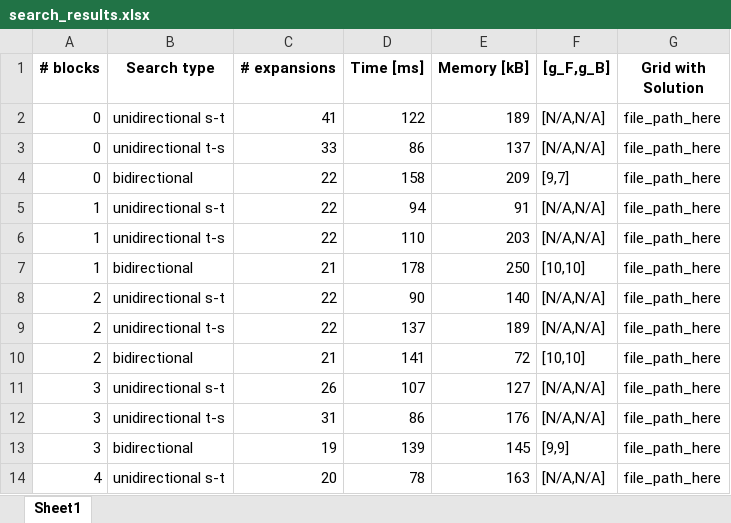
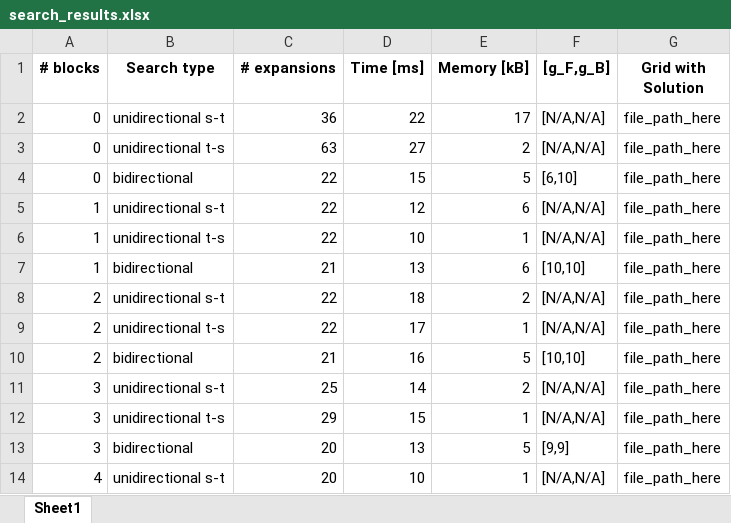
Before and after one commit to tzurshubi/BiHS, an Excel workbook: search_results.xlsx, sheet Sheet1, drawn as a sheet; only a part is shown; values as stored, in another font and other column widths than the file's, no borders; the diff covers the shown part only; the diff names each change by its address in the sheet, - before the commit and + after, or states it on an @@ line.

```diff
--- a/search_results.xlsx (sheet Sheet1)
+++ b/search_results.xlsx (sheet Sheet1)
-C2 (# expansions): 41
+C2 (# expansions): 36
-D2 (Time [ms]): 122
+D2 (Time [ms]): 22
-E2 (Memory [kB]): 189
+E2 (Memory [kB]): 17
-C3 (# expansions): 33
+C3 (# expansions): 63
-D3 (Time [ms]): 86
+D3 (Time [ms]): 27
-E3 (Memory [kB]): 137
+E3 (Memory [kB]): 2
-D4 (Time [ms]): 158
+D4 (Time [ms]): 15
-E4 (Memory [kB]): 209
+E4 (Memory [kB]): 5
-F4 ([g_F,g_B]): [9,7]
+F4 ([g_F,g_B]): [6,10]
-D5 (Time [ms]): 94
+D5 (Time [ms]): 12
-E5 (Memory [kB]): 91
+E5 (Memory [kB]): 6
-D6 (Time [ms]): 110
+D6 (Time [ms]): 10
-E6 (Memory [kB]): 203
+E6 (Memory [kB]): 1
-D7 (Time [ms]): 178
+D7 (Time [ms]): 13
-E7 (Memory [kB]): 250
+E7 (Memory [kB]): 6
-D8 (Time [ms]): 90
+D8 (Time [ms]): 18
-E8 (Memory [kB]): 140
+E8 (Memory [kB]): 2
-D9 (Time [ms]): 137
+D9 (Time [ms]): 17
-E9 (Memory [kB]): 189
+E9 (Memory [kB]): 1
-D10 (Time [ms]): 141
+D10 (Time [ms]): 16
-E10 (Memory [kB]): 72
+E10 (Memory [kB]): 5
-C11 (# expansions): 26
+C11 (# expansions): 25
-D11 (Time [ms]): 107
+D11 (Time [ms]): 14
-E11 (Memory [kB]): 127
+E11 (Memory [kB]): 2
-C12 (# expansions): 31
+C12 (# expansions): 29
-D12 (Time [ms]): 86
+D12 (Time [ms]): 15
-E12 (Memory [kB]): 176
+E12 (Memory [kB]): 1
-C13 (# expansions): 19
+C13 (# expansions): 20
-D13 (Time [ms]): 139
+D13 (Time [ms]): 13
-E13 (Memory [kB]): 145
+E13 (Memory [kB]): 5
-D14 (Time [ms]): 78
+D14 (Time [ms]): 10
-E14 (Memory [kB]): 163
+E14 (Memory [kB]): 1
```
Also changed, not shown: 50 edited cells elsewhere in this sheet, 8 other files.
